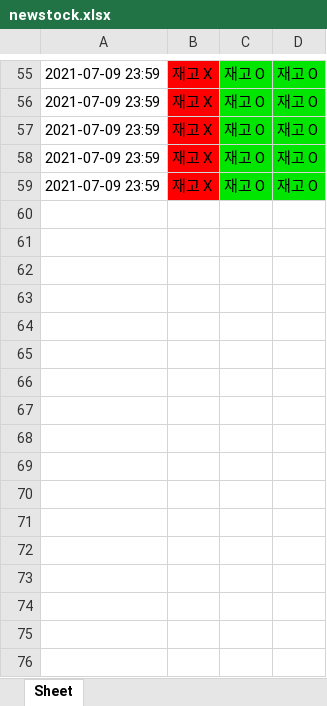
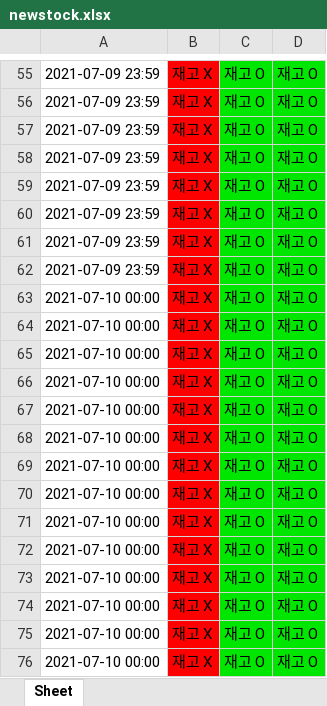
Before and after one commit to wnd180/crawling_project, an Excel workbook: newstock.xlsx, sheet Sheet, drawn as a sheet; only a part is shown, gaps mark what is left out; values as stored, in another font and other column widths than the file's, no borders; the diff names each change by its address in the sheet, - before the commit and + after, or states it on an @@ line.

```diff
--- a/newstock.xlsx (sheet Sheet)
+++ b/newstock.xlsx (sheet Sheet)
+row 60: 2021-07-09 23:59 | 재고 X | 재고 O | 재고 O
+row 61: 2021-07-09 23:59 | 재고 X | 재고 O | 재고 O
+row 62: 2021-07-09 23:59 | 재고 X | 재고 O | 재고 O
+row 63: 2021-07-10 00:00 | 재고 X | 재고 O | 재고 O
+row 64: 2021-07-10 00:00 | 재고 X | 재고 O | 재고 O
+row 65: 2021-07-10 00:00 | 재고 X | 재고 O | 재고 O
+row 66: 2021-07-10 00:00 | 재고 X | 재고 O | 재고 O
+row 67: 2021-07-10 00:00 | 재고 X | 재고 O | 재고 O
+row 68: 2021-07-10 00:00 | 재고 X | 재고 O | 재고 O
+row 69: 2021-07-10 00:00 | 재고 X | 재고 O | 재고 O
+row 70: 2021-07-10 00:00 | 재고 X | 재고 O | 재고 O
+row 71: 2021-07-10 00:00 | 재고 X | 재고 O | 재고 O
+row 72: 2021-07-10 00:00 | 재고 X | 재고 O | 재고 O
+row 73: 2021-07-10 00:00 | 재고 X | 재고 O | 재고 O
+row 74: 2021-07-10 00:00 | 재고 X | 재고 O | 재고 O
+row 75: 2021-07-10 00:00 | 재고 X | 재고 O | 재고 O
+row 76: 2021-07-10 00:00 | 재고 X | 재고 O | 재고 O
```
Also changed, not shown: 5 other files.
